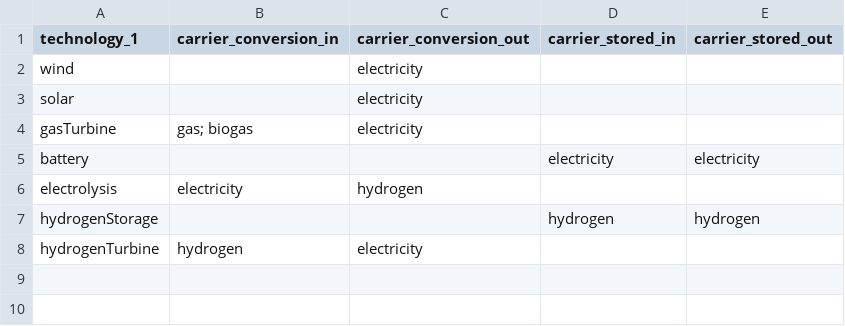
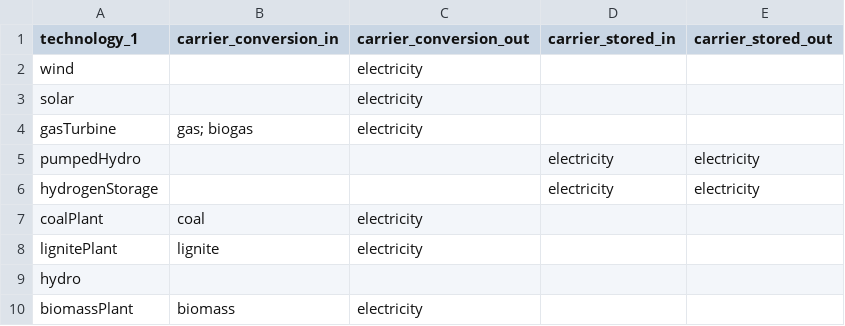
Before and after one commit to hbshrestha/Infratrain_Workshop_2021, a CSV file: test_urbs/sets/set_technology.csv, drawn as a sheet.

Commit message:
set_carrier, set_technology and par_renewables fixed

```diff
--- a/test_urbs/sets/set_technology.csv
+++ b/test_urbs/sets/set_technology.csv
@@ -4,5 +4,7 @@ solar,,electricity,,
 gasTurbine,gas; biogas,electricity,,
-battery,,,electricity,electricity
-electrolysis,electricity,hydrogen,,
-hydrogenStorage,,,hydrogen,hydrogen
-hydrogenTurbine,hydrogen,electricity,,
+pumpedHydro,,,electricity,electricity
+hydrogenStorage,,,electricity,electricity
+coalPlant,coal,electricity,,
+lignitePlant,lignite,electricity,,
+hydro,,,,
+biomassPlant,biomass,electricity,,
```
Also changed, not shown: 3 other files.
